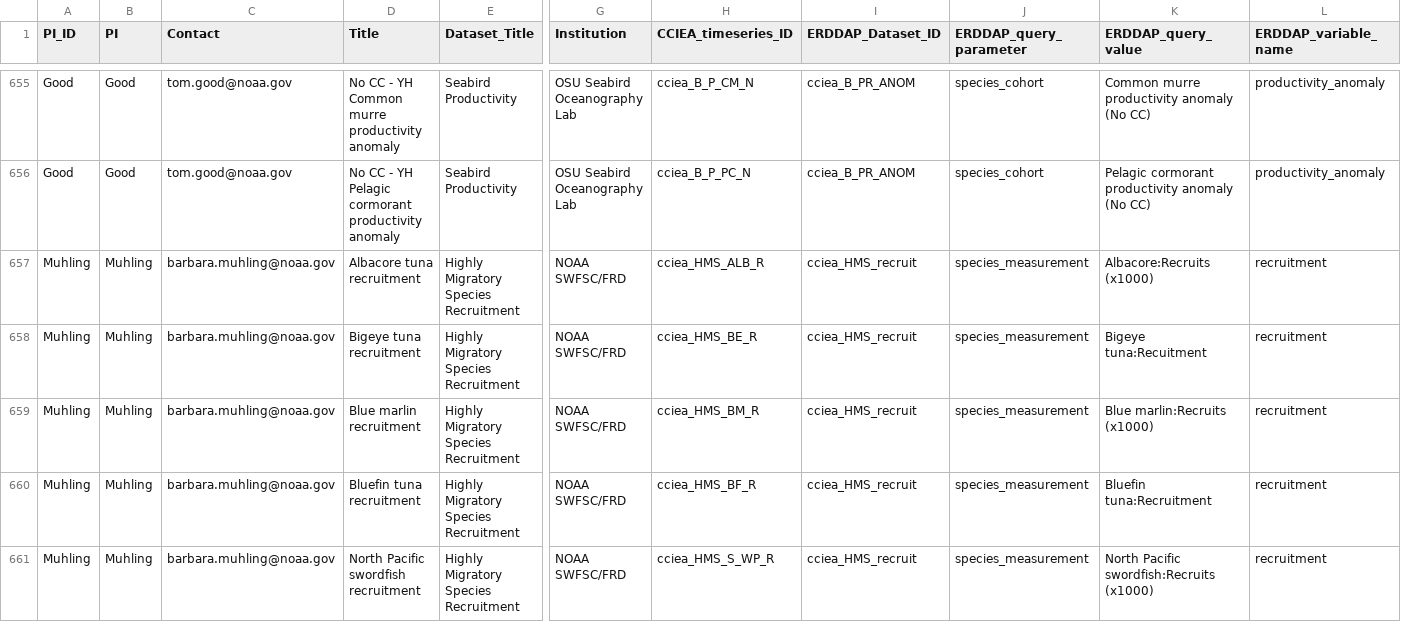
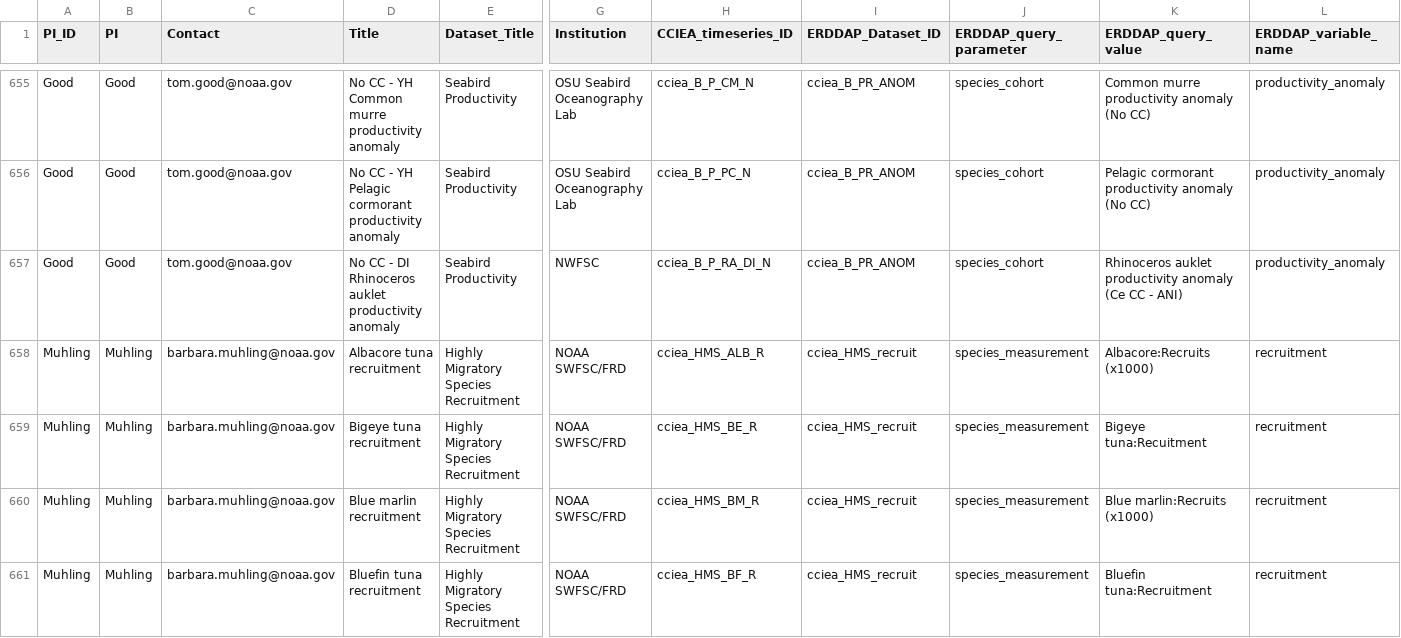
Before and after one commit to CCIEA-esr/CCIEA-uploader, a CSV file: data/CCIEA_metadata.csv, drawn as a sheet; only a part is shown, gaps mark what is left out; the shorter side is filled out with more unchanged rows; rows hold the shown columns only; the diff names each change by its address in the sheet, - before the commit and + after, or states it on an @@ line.

```diff
--- a/data/CCIEA_metadata.csv
+++ b/data/CCIEA_metadata.csv
+row 657: Good | Good | tom.good@noaa.gov | No CC - DI Rhinoceros auklet productivity anomaly | Seabird Productivity | NWFSC | cciea_B_P_RA_DI_N | cciea_B_PR_ANOM | species_cohort | Rhinoceros auklet productivity anomaly (Ce CC - ANI) | productivity_anomaly
```
Also changed, not shown: 6 other files.
